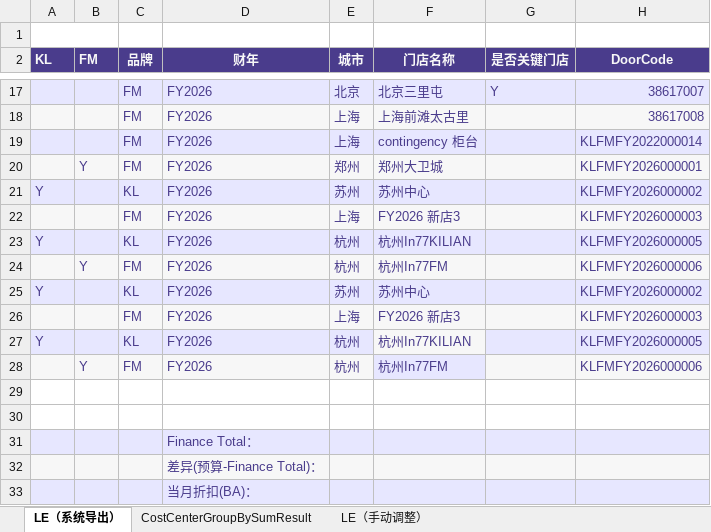
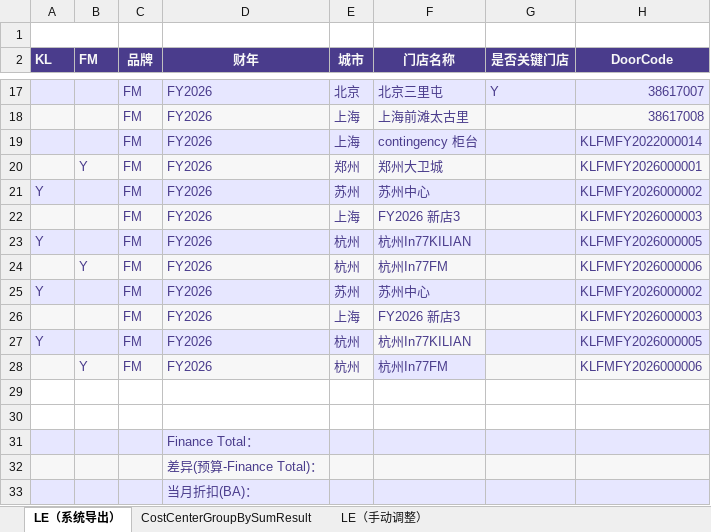
Before and after one commit to shenkailing/costcentersplit, an Excel workbook: FMBrandFY2026FebRollingCost20260420.xlsm, sheet LE（系统导出）, drawn as a sheet; only a part is shown, gaps mark what is left out; values as stored, in another font and other column widths than the file's, no borders; charts and pictures not drawn; the diff names each change by its address in the sheet, - before the commit and + after, or states it on an @@ line.

```diff
--- a/FMBrandFY2026FebRollingCost20260420.xlsm (sheet LE（系统导出）)
+++ b/FMBrandFY2026FebRollingCost20260420.xlsm (sheet LE（系统导出）)
-C21 (品牌): KL
+C21 (品牌): FM
-C23 (品牌): KL
+C23 (品牌): FM
-C25 (品牌): KL
+C25 (品牌): FM
-C27 (品牌): KL
+C27 (品牌): FM
```
Also changed, not shown: sheet CostCenterGroupBySumResult, formulas that keep their value, FMBrandFY2026FebRollingCost20260420_copy.xlsx, FMBrandFY2027CounterBudgetStatisticsTable.xlsm, 3 other files.
